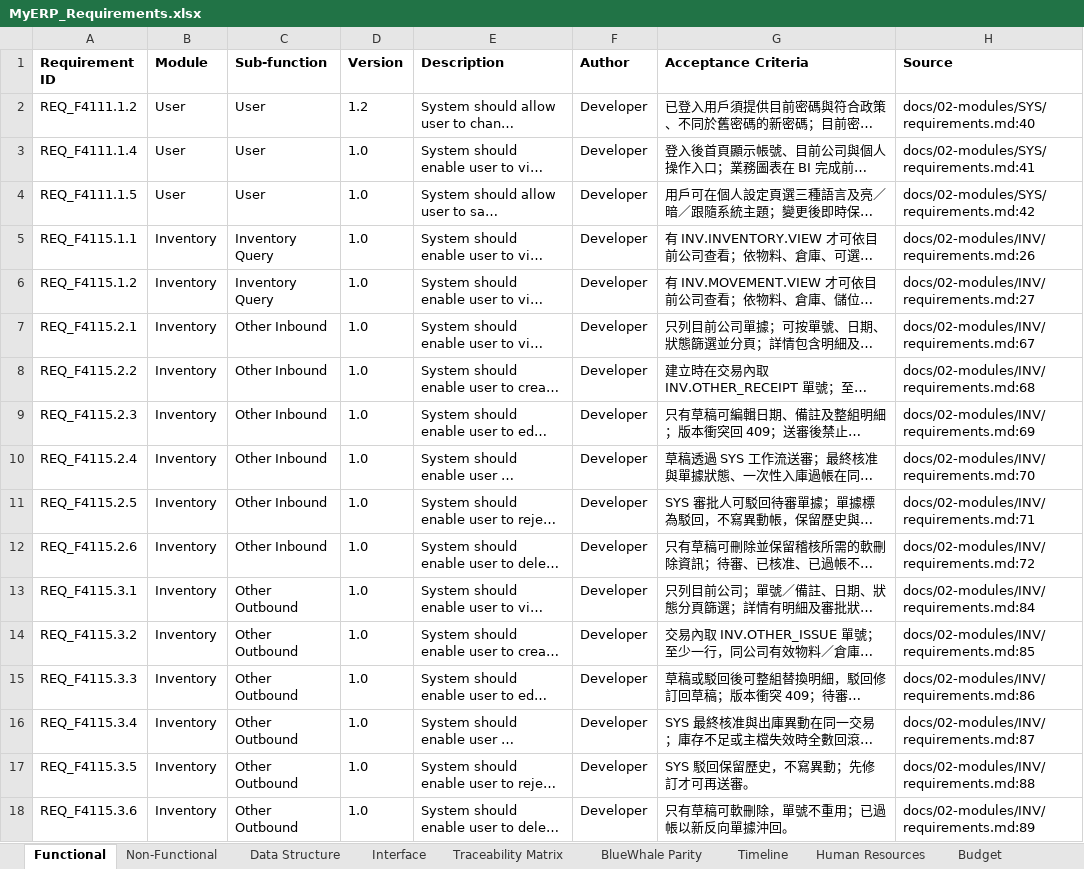
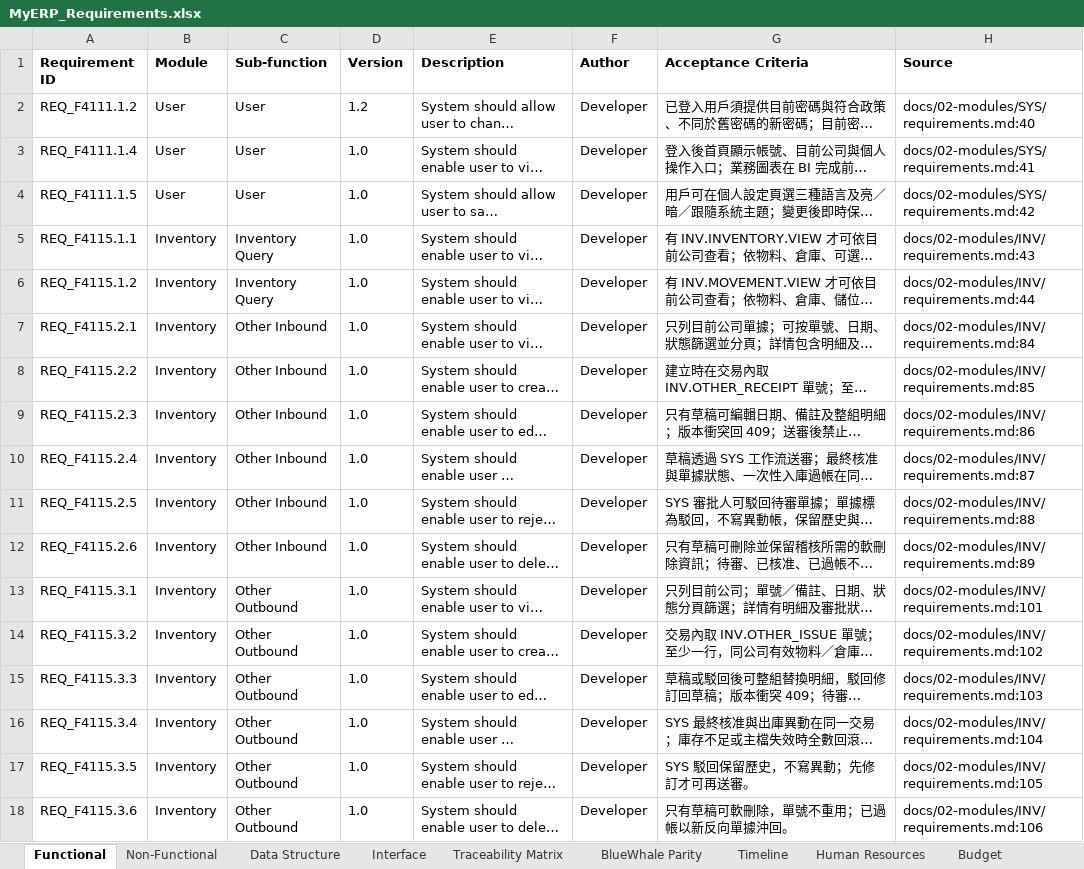
Before and after one commit to snowwhite10/MyERP, an Excel workbook: docs/99-output/MyERP_Requirements.xlsx, sheet Functional, drawn as a sheet; only a part is shown; long unchanged cells end in …; values as stored, in another font and other column widths than the file's, no borders; the diff covers the shown part only; the diff names each change by its address in the sheet, - before the commit and + after, or states it on an @@ line.

```diff
--- a/docs/99-output/MyERP_Requirements.xlsx (sheet Functional)
+++ b/docs/99-output/MyERP_Requirements.xlsx (sheet Functional)
-H5 (Source): docs/02-modules/INV/requirements.md:26
+H5 (Source): docs/02-modules/INV/requirements.md:43
-H6 (Source): docs/02-modules/INV/requirements.md:27
+H6 (Source): docs/02-modules/INV/requirements.md:44
-H7 (Source): docs/02-modules/INV/requirements.md:67
+H7 (Source): docs/02-modules/INV/requirements.md:84
-H8 (Source): docs/02-modules/INV/requirements.md:68
+H8 (Source): docs/02-modules/INV/requirements.md:85
-H9 (Source): docs/02-modules/INV/requirements.md:69
+H9 (Source): docs/02-modules/INV/requirements.md:86
-H10 (Source): docs/02-modules/INV/requirements.md:70
+H10 (Source): docs/02-modules/INV/requirements.md:87
-H11 (Source): docs/02-modules/INV/requirements.md:71
+H11 (Source): docs/02-modules/INV/requirements.md:88
-H12 (Source): docs/02-modules/INV/requirements.md:72
+H12 (Source): docs/02-modules/INV/requirements.md:89
-H13 (Source): docs/02-modules/INV/requirements.md:84
+H13 (Source): docs/02-modules/INV/requirements.md:101
-H14 (Source): docs/02-modules/INV/requirements.md:85
+H14 (Source): docs/02-modules/INV/requirements.md:102
-H15 (Source): docs/02-modules/INV/requirements.md:86
+H15 (Source): docs/02-modules/INV/requirements.md:103
-H16 (Source): docs/02-modules/INV/requirements.md:87
+H16 (Source): docs/02-modules/INV/requirements.md:104
-H17 (Source): docs/02-modules/INV/requirements.md:88
+H17 (Source): docs/02-modules/INV/requirements.md:105
-H18 (Source): docs/02-modules/INV/requirements.md:89
+H18 (Source): docs/02-modules/INV/requirements.md:106
```
Also changed, not shown: 6 added rows and 10 edited cells elsewhere in this sheet, sheet Data Structure, sheet Traceability Matrix, 43 other files.
